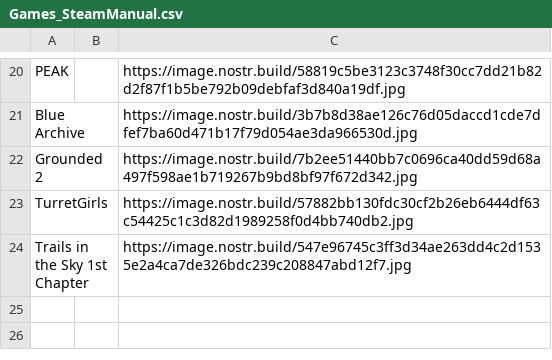
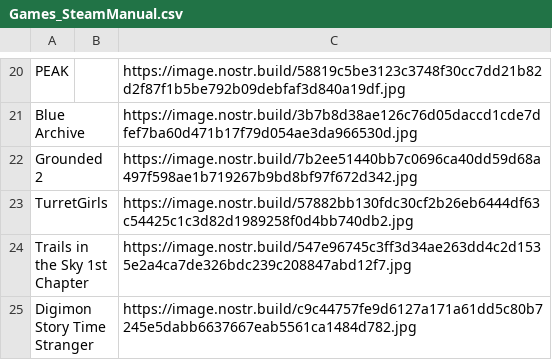
Before and after one commit to DEGMods/DEG-Mods, a CSV file: src/assets/games/Games_SteamManual.csv, drawn as a sheet; only a part is shown, gaps mark what is left out.

Commit message:
games db edit, featured mods edit

```diff
--- a/src/assets/games/Games_SteamManual.csv
+++ b/src/assets/games/Games_SteamManual.csv
@@ -24 +24,2 @@ TurretGirls,,https://image.nostr.build/57882bb130fdc30cf2b26eb6444df63c54425c1c3
 Trails in the Sky 1st Chapter,,https://image.nostr.build/547e96745c3ff3d34ae263dd4c2d1535e2a4ca7de326bdc239c208847abd12f7.jpg
+Digimon Story Time Stranger,,https://image.nostr.build/c9c44757fe9d6127a171a61dd5c80b7245e5dabb6637667eab5561ca1484d782.jpg
```
Also changed, not shown: 1 other file.
